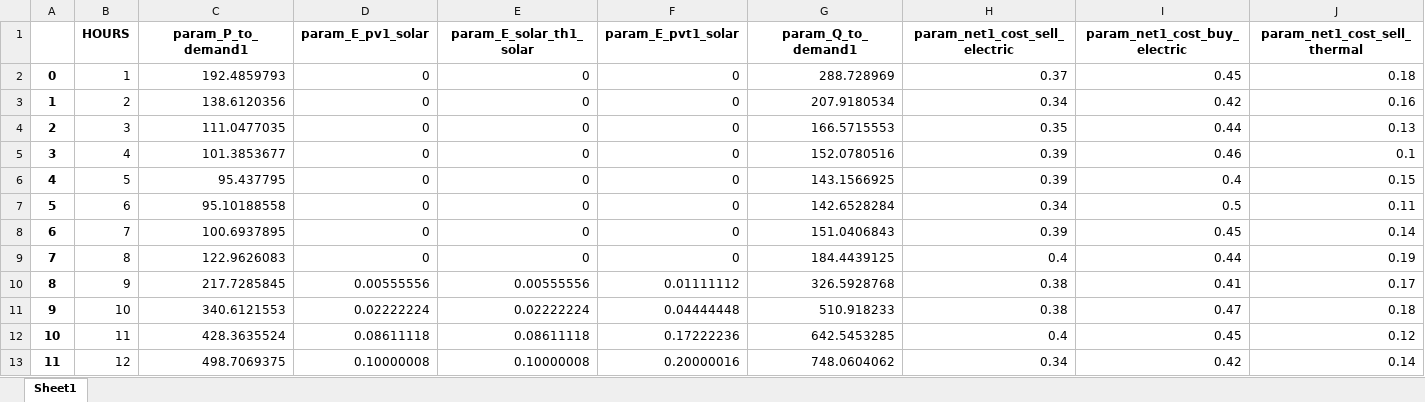
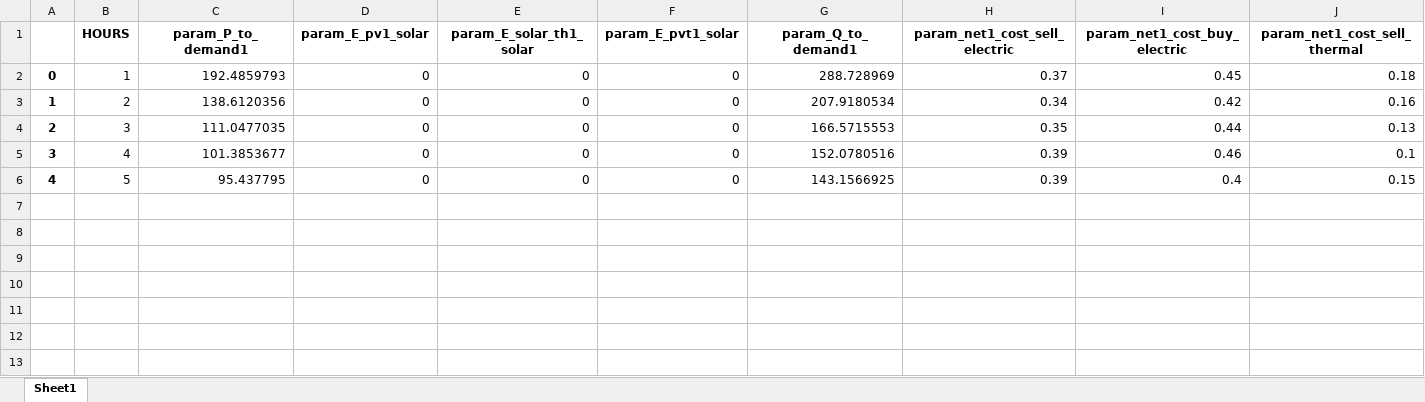
Before and after one commit to christianLeomil/masterthesis, an Excel workbook: output/teste/df_split0.xlsx, sheet Sheet1, drawn as a sheet; only a part is shown; values as stored, in another font and other column widths than the file's, no borders; rows hold the shown columns only; the diff names each change by its address in the sheet, - before the commit and + after, or states it on an @@ line.

```diff
--- a/output/teste/df_split0.xlsx (sheet Sheet1)
+++ b/output/teste/df_split0.xlsx (sheet Sheet1)
-row 7: 5 | 6 | 95.10188558 | 0 | 0 | 0 | 142.6528284 | 0.34 | 0.5 | 0.11
-row 8: 6 | 7 | 100.6937895 | 0 | 0 | 0 | 151.0406843 | 0.39 | 0.45 | 0.14
-row 9: 7 | 8 | 122.9626083 | 0 | 0 | 0 | 184.4439125 | 0.4 | 0.44 | 0.19
-row 10: 8 | 9 | 217.7285845 | 0.00555556 | 0.00555556 | 0.01111112 | 326.5928768 | 0.38 | 0.41 | 0.17
-row 11: 9 | 10 | 340.6121553 | 0.02222224 | 0.02222224 | 0.04444448 | 510.918233 | 0.38 | 0.47 | 0.18
-row 12: 10 | 11 | 428.3635524 | 0.08611118 | 0.08611118 | 0.17222236 | 642.5453285 | 0.4 | 0.45 | 0.12
-row 13: 11 | 12 | 498.7069375 | 0.10000008 | 0.10000008 | 0.20000016 | 748.0604062 | 0.34 | 0.42 | 0.14
```
Also changed, not shown: output/df_financial_data.xlsx, output/teste/df_split1.xlsx, 32 other files.
